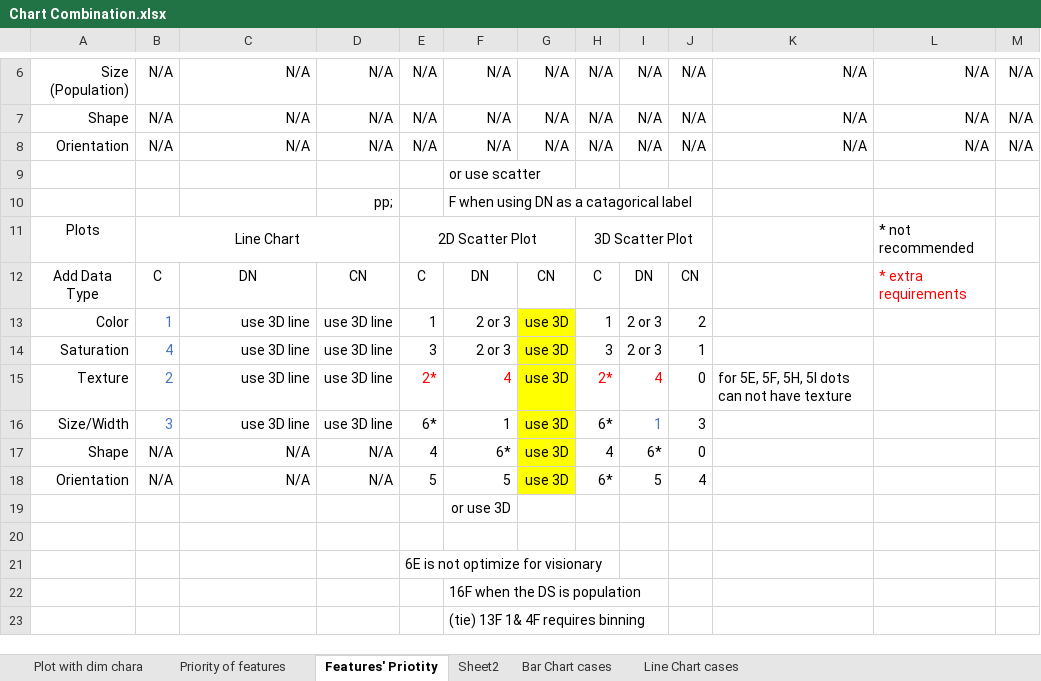
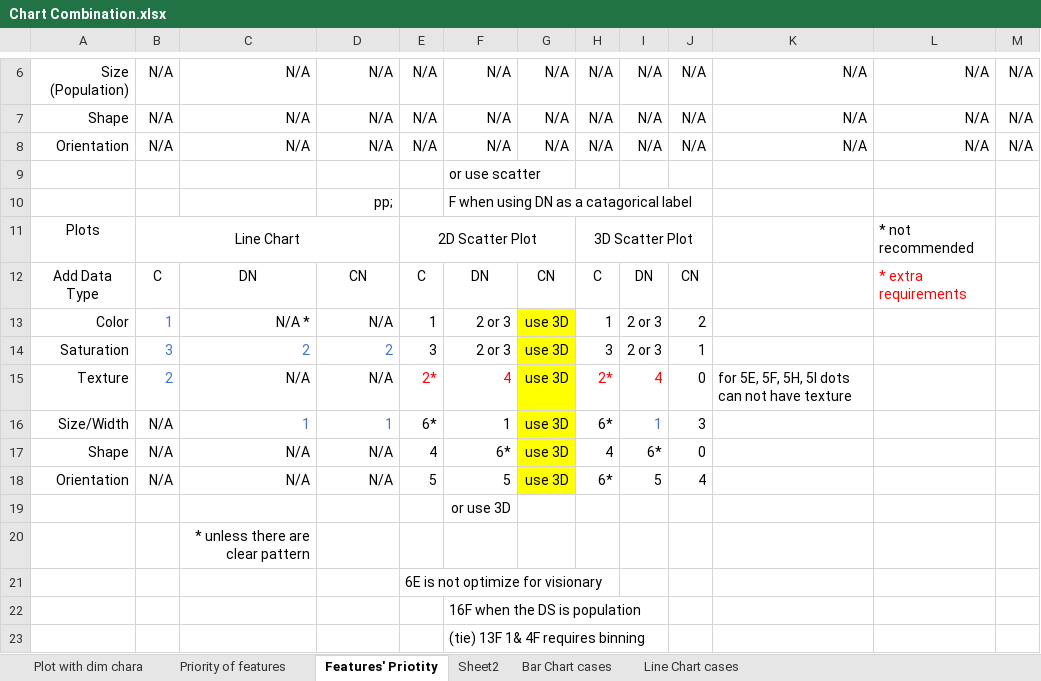
Before and after one commit to justinnhli/figmenta, an Excel workbook: Chart Combination.xlsx, sheet Features' Priotity, drawn as a sheet; only a part is shown, gaps mark what is left out; values as stored, in another font and other column widths than the file's, no borders; the diff names each change by its address in the sheet, - before the commit and + after, or states it on an @@ line.

```diff
--- a/Chart Combination.xlsx (sheet Features' Priotity)
+++ b/Chart Combination.xlsx (sheet Features' Priotity)
-C13: use 3D line
+C13: N/A *
-D13: use 3D line
+D13: N/A
-B14: 4
+B14: 3
-C14: use 3D line
+C14: 2
-C14:D14 text colour: black
+C14:D14 text colour: #4472C4
-D14: use 3D line
+D14: 2
-C15: use 3D line
+C15: N/A
-D15: use 3D line
+D15: N/A
-B16: 3
+B16: N/A
-B16 text colour: #4472C4
+B16 text colour: black
-C16: use 3D line
+C16: 1
-C16:D16 text colour: black
+C16:D16 text colour: #4472C4
-D16: use 3D line
+D16: 1
-C20: (empty)
+C20: * unless there are clear pattern
```
Also changed, not shown: sheet Line Chart cases.
